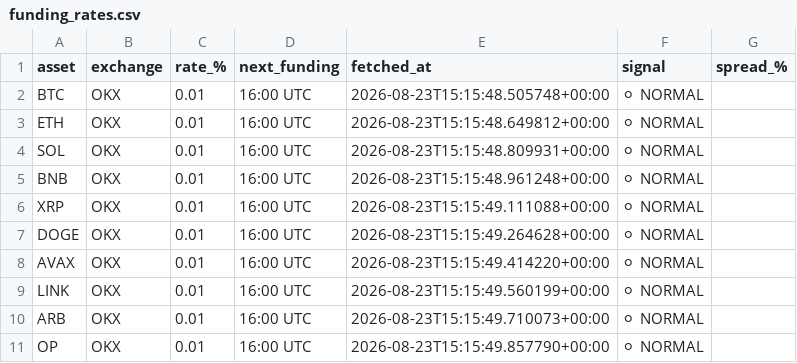
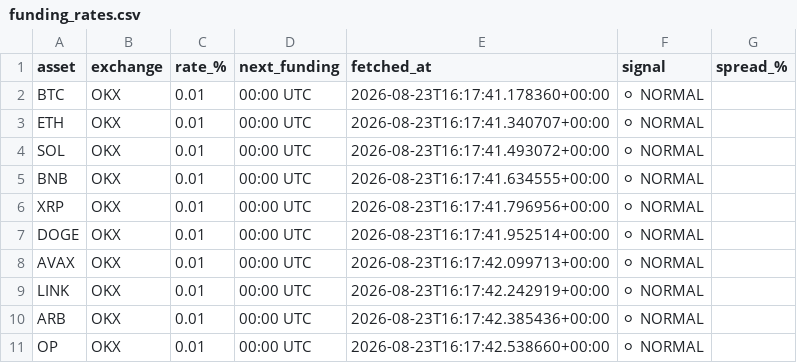
Before and after one commit to johnyJustAHelper/Funding-rates, a CSV file: funding_rates.csv, drawn as a sheet.

```diff
--- a/funding_rates.csv
+++ b/funding_rates.csv
@@ -1,11 +1,11 @@
 asset,exchange,rate_%,next_funding,fetched_at,signal,spread_%
-BTC,OKX,0.01,16:00 UTC,2026-08-23T15:15:48.505748+00:00,⚪ NORMAL,
-ETH,OKX,0.01,16:00 UTC,2026-08-23T15:15:48.649812+00:00,⚪ NORMAL,
-SOL,OKX,0.01,16:00 UTC,2026-08-23T15:15:48.809931+00:00,⚪ NORMAL,
-BNB,OKX,0.01,16:00 UTC,2026-08-23T15:15:48.961248+00:00,⚪ NORMAL,
-XRP,OKX,0.01,16:00 UTC,2026-08-23T15:15:49.111088+00:00,⚪ NORMAL,
-DOGE,OKX,0.01,16:00 UTC,2026-08-23T15:15:49.264628+00:00,⚪ NORMAL,
-AVAX,OKX,0.01,16:00 UTC,2026-08-23T15:15:49.414220+00:00,⚪ NORMAL,
-LINK,OKX,0.01,16:00 UTC,2026-08-23T15:15:49.560199+00:00,⚪ NORMAL,
-ARB,OKX,0.01,16:00 UTC,2026-08-23T15:15:49.710073+00:00,⚪ NORMAL,
-OP,OKX,0.01,16:00 UTC,2026-08-23T15:15:49.857790+00:00,⚪ NORMAL,
+BTC,OKX,0.01,00:00 UTC,2026-08-23T16:17:41.178360+00:00,⚪ NORMAL,
+ETH,OKX,0.01,00:00 UTC,2026-08-23T16:17:41.340707+00:00,⚪ NORMAL,
+SOL,OKX,0.01,00:00 UTC,2026-08-23T16:17:41.493072+00:00,⚪ NORMAL,
+BNB,OKX,0.01,00:00 UTC,2026-08-23T16:17:41.634555+00:00,⚪ NORMAL,
+XRP,OKX,0.01,00:00 UTC,2026-08-23T16:17:41.796956+00:00,⚪ NORMAL,
+DOGE,OKX,0.01,00:00 UTC,2026-08-23T16:17:41.952514+00:00,⚪ NORMAL,
+AVAX,OKX,0.01,00:00 UTC,2026-08-23T16:17:42.099713+00:00,⚪ NORMAL,
+LINK,OKX,0.01,00:00 UTC,2026-08-23T16:17:42.242919+00:00,⚪ NORMAL,
+ARB,OKX,0.01,00:00 UTC,2026-08-23T16:17:42.385436+00:00,⚪ NORMAL,
+OP,OKX,0.01,00:00 UTC,2026-08-23T16:17:42.538660+00:00,⚪ NORMAL,
```
Also changed, not shown: 1 other file.
